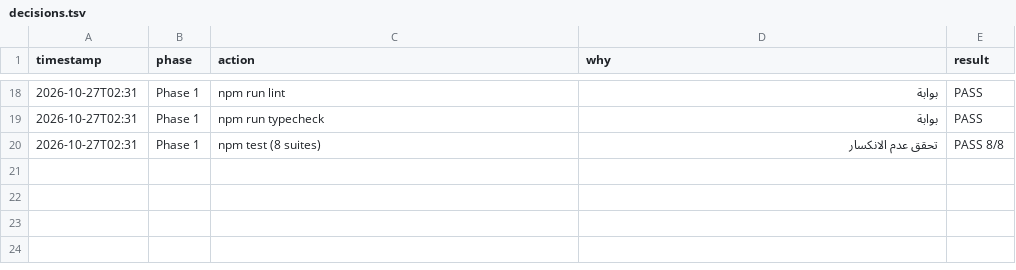
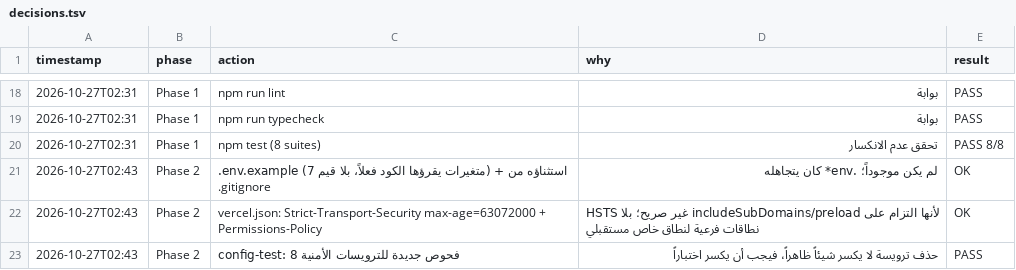
Before and after one commit to mahmoudbir-glitch/SmartTech, a TSV file: decisions.tsv, drawn as a sheet; only a part is shown, gaps mark what is left out; the diff covers the shown part only; the diff names each change by its address in the sheet, - before the commit and + after, or states it on an @@ line.

```diff
--- a/decisions.tsv
+++ b/decisions.tsv
+row 21: 2026-10-27T02:43 | Phase 2 | .env.example (7 متغيرات يقرؤها الكود فعلاً، بلا قيم) + استثناؤه من .gitignore | لم يكن موجوداً؛ .env* كان يتجاهله | OK
+row 22: 2026-10-27T02:43 | Phase 2 | vercel.json: Strict-Transport-Security max-age=63072000 + Permissions-Policy | HSTS غير صريح؛ بلا includeSubDomains/preload لأنها التزام على نطاقات فرعية لنطاق خاص مستقبلي | OK
+row 23: 2026-10-27T02:43 | Phase 2 | config-test: 8 فحوص جديدة للترويسات الأمنية | حذف ترويسة لا يكسر شيئاً ظاهراً، فيجب أن يكسر اختباراً | PASS
```
Also changed, not shown: 9 added rows elsewhere in this file, 11 other files.
